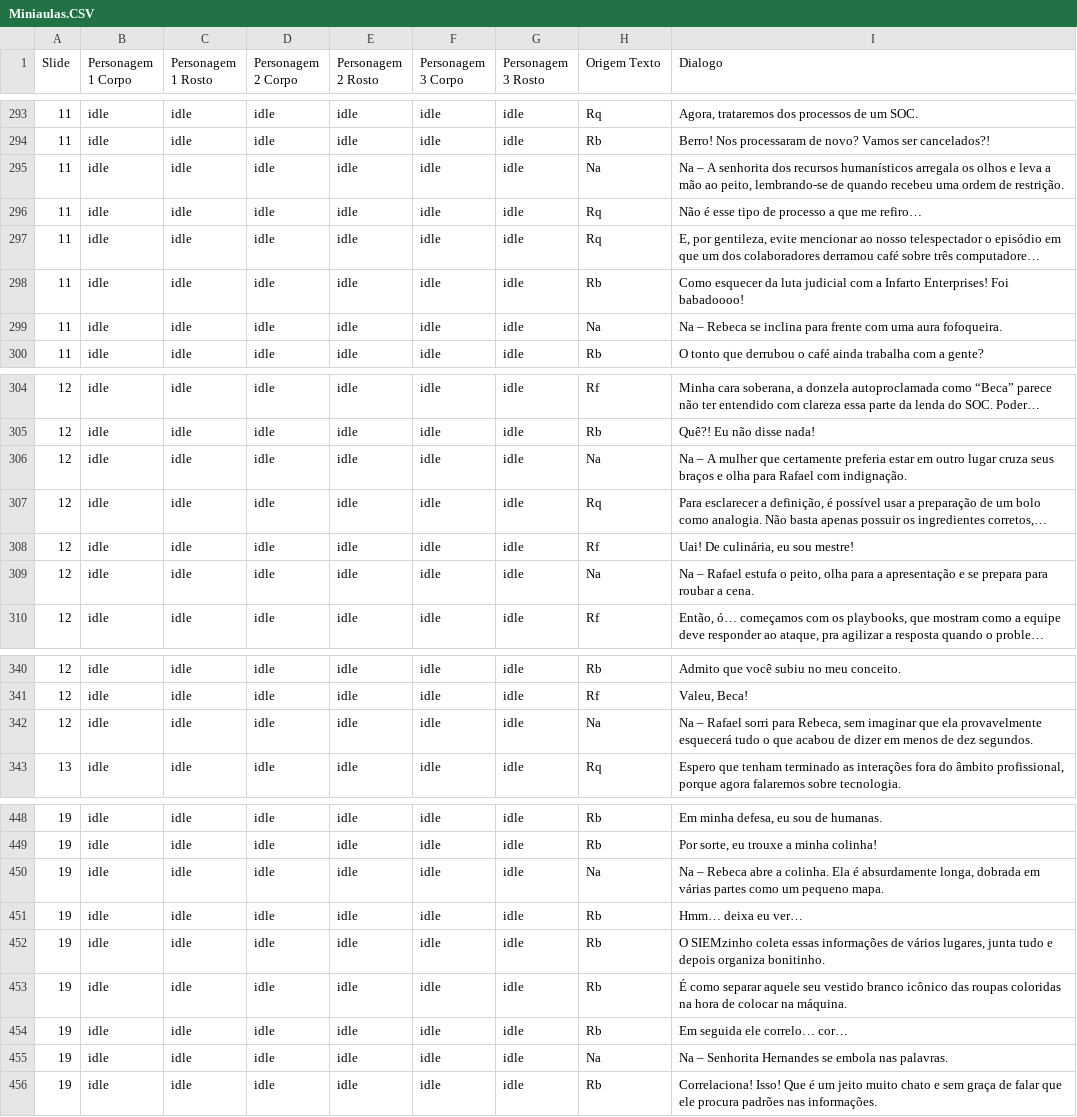
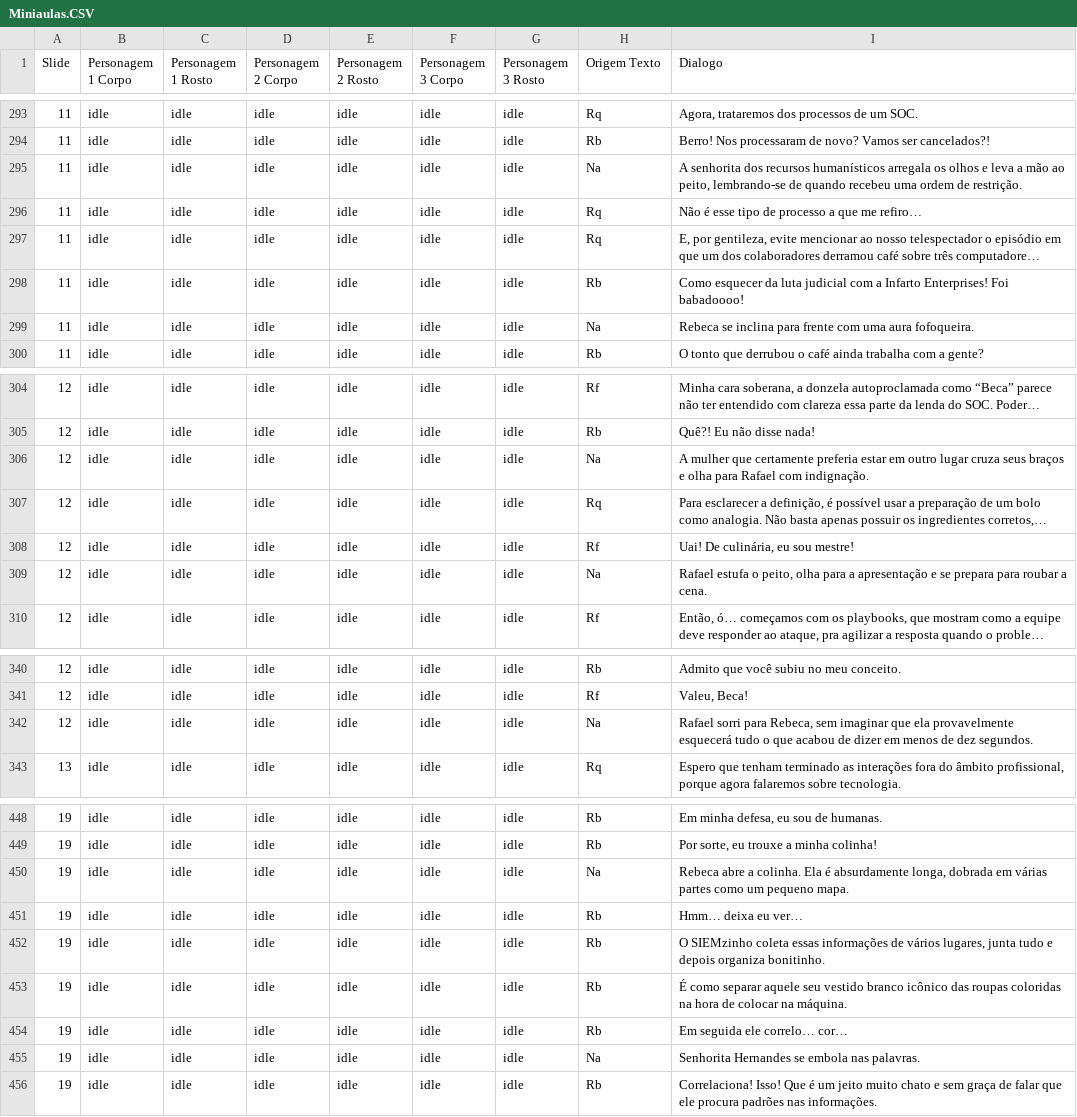
Before and after one commit to AtomicRocketEntertainment/We-Got-Hacked, a CSV file: UnityProject/Assets/CSV/Miniaulas.CSV, drawn as a sheet; only a part is shown, gaps mark what is left out; long unchanged cells end in …; the diff covers the shown part only; the diff names each change by its address in the sheet, - before the commit and + after, or states it on an @@ line.

```diff
--- a/UnityProject/Assets/CSV/Miniaulas.CSV
+++ b/UnityProject/Assets/CSV/Miniaulas.CSV
-I295 (Dialogo): Na – A senhorita…
+I295 (Dialogo): A senhorita…
-I299 (Dialogo): Na – Rebeca se…
+I299 (Dialogo): Rebeca se…
-I306 (Dialogo): Na – A mulher…
+I306 (Dialogo): A mulher…
-I309 (Dialogo): Na – Rafael estufa…
+I309 (Dialogo): Rafael estufa…
-I342 (Dialogo): Na – Rafael sorri…
+I342 (Dialogo): Rafael sorri…
-I450 (Dialogo): Na – Rebeca abre…
+I450 (Dialogo): Rebeca abre…
-I455 (Dialogo): Na – Senhorita Hernandes…
+I455 (Dialogo): Senhorita Hernandes…
```
Also changed, not shown: 11 edited cells elsewhere in this file, 1 other file.
